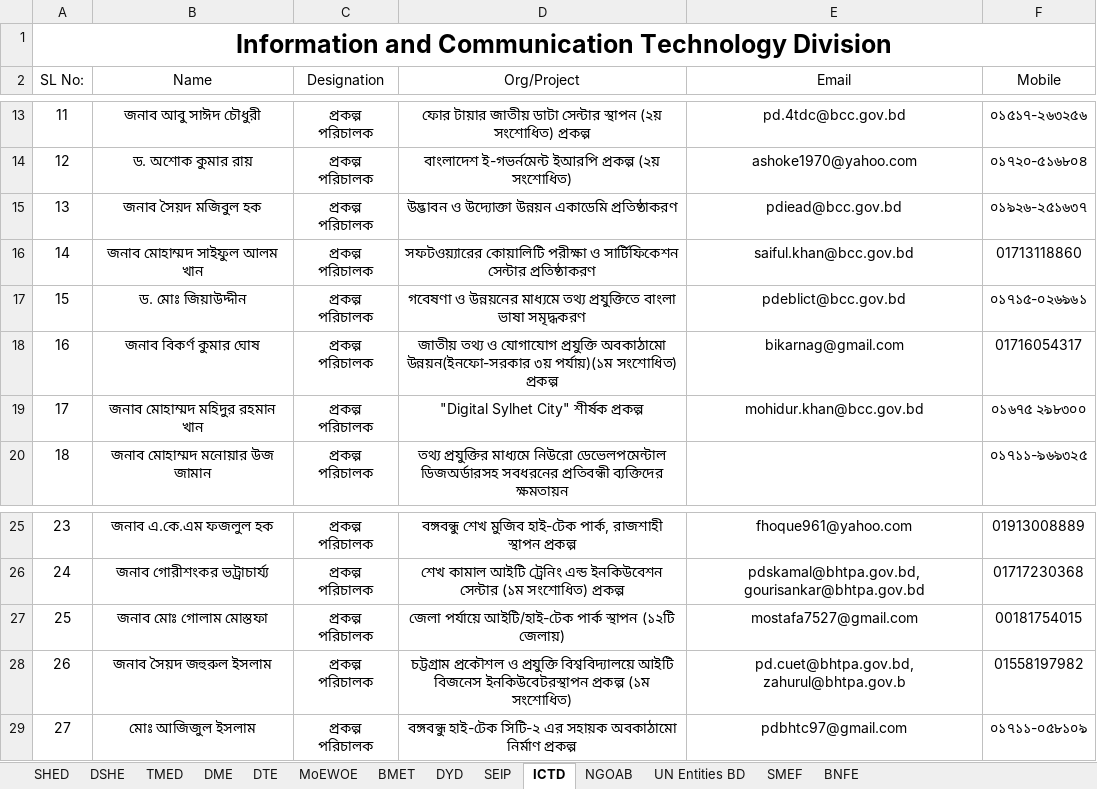
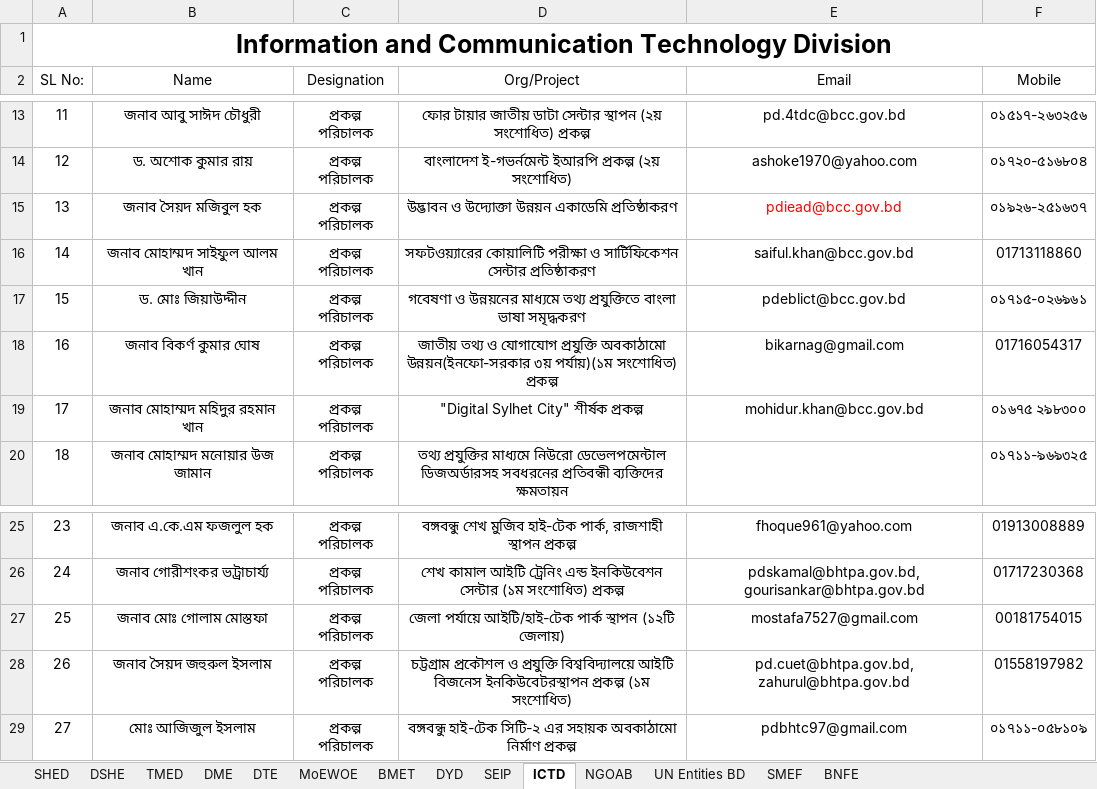
Before and after one commit to Shuvoneel/SRCL, an Excel workbook: Socheton/Contact/Contact_List.xlsx, sheet ICTD, drawn as a sheet; only a part is shown, gaps mark what is left out; values as stored, in another font and other column widths than the file's, no borders; the diff names each change by its address in the sheet, - before the commit and + after, or states it on an @@ line.

Commit message:
email

```diff
--- a/Socheton/Contact/Contact_List.xlsx (sheet ICTD)
+++ b/Socheton/Contact/Contact_List.xlsx (sheet ICTD)
-E15 text colour: black
+E15 text colour: #FF0000
-E28 (Email): pd.cuet@bhtpa.gov.bd, zahurul@bhtpa.gov.b
+E28 (Email): pd.cuet@bhtpa.gov.bd, zahurul@bhtpa.gov.bd
```
Also changed, not shown: sheet BNFE, sheet DSHE, sheet DYD, sheet DME, 52 other files.
